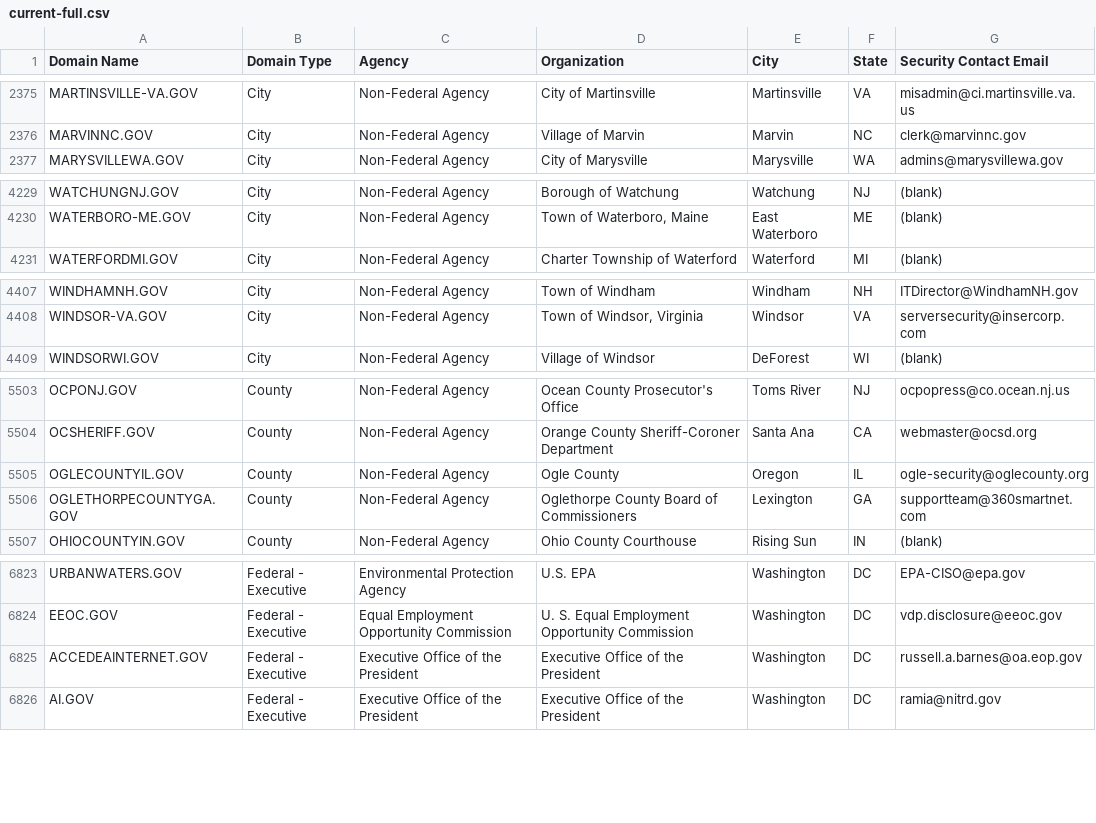
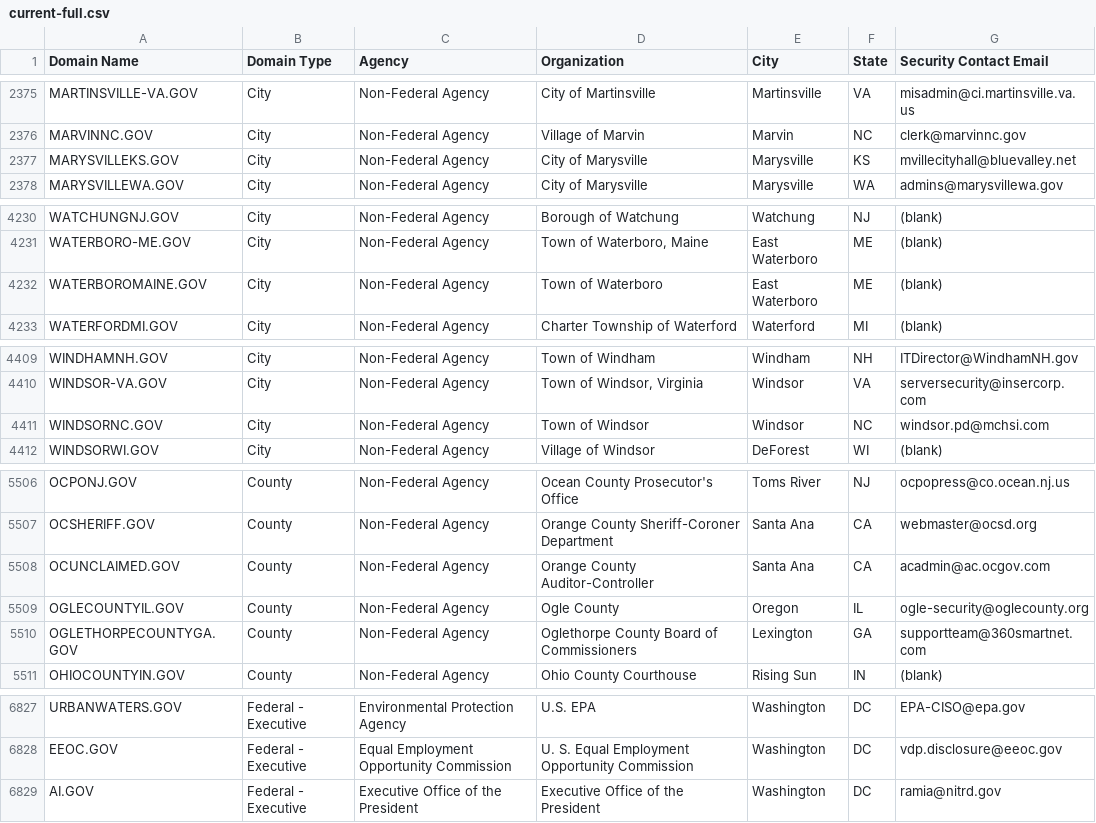
Before and after one commit to climber-girl/dotgov-data, a CSV file: current-full.csv, drawn as a sheet; only a part is shown, gaps mark what is left out; removed rows and columns are numbered as before the commit, all else as after; the diff covers the shown part only; the diff names each change by its address in the sheet, - before the commit and + after, or states it on an @@ line.

Commit message:
Flat: latest data (2023-05-16T06:22:22.002Z) {   "date": "2023-05-16T06:22:22.002Z",   "files": [     {       "name": "current-federal.csv",       "deltaBytes": -6,       "source": "https://domains.dotgov.gov/dotgov-web/publicreports/current-federal"     },     {       "name": "current-full.csv",       "deltaBytes": 884,       "source": "https://domains.dotgov.gov/dotgov-web/publicreports/current-full"     }   ] }

```diff
--- a/current-full.csv
+++ b/current-full.csv
+row 2377: MARYSVILLEKS.GOV | City | Non-Federal Agency | City of Marysville | Marysville | KS | mvillecityhall@bluevalley.net
+row 4232: WATERBOROMAINE.GOV | City | Non-Federal Agency | Town of Waterboro | East Waterboro | ME | (blank)
+row 4411: WINDSORNC.GOV | City | Non-Federal Agency | Town of Windsor | Windsor | NC | windsor.pd@mchsi.com
+row 5508: OCUNCLAIMED.GOV | County | Non-Federal Agency | Orange County Auditor-Controller | Santa Ana | CA | acadmin@ac.ocgov.com
-row 6825: ACCEDEAINTERNET.GOV | Federal - Executive | Executive Office of the President | Executive Office of the President | Washington | DC | russell.a.barnes@oa.eop.gov
```
Also changed, not shown: 5 added rows and 4 edited cells elsewhere in this file, current-federal.csv.
